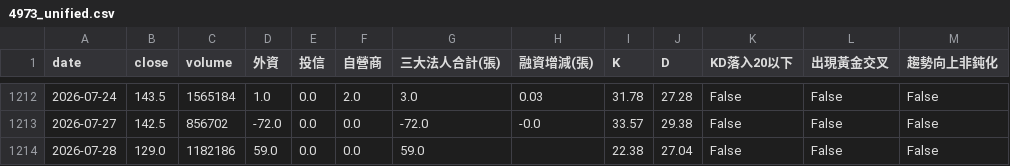
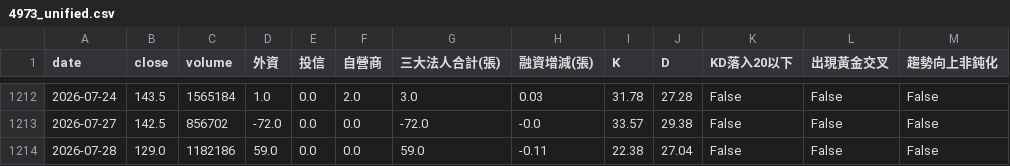
Before and after one commit to wjstudio1030/AIStockAnalysis_v2, a CSV file: docs/data/4973_unified.csv, drawn as a sheet; only a part is shown, gaps mark what is left out; the diff names each change by its address in the sheet, - before the commit and + after, or states it on an @@ line.

```diff
--- a/docs/data/4973_unified.csv
+++ b/docs/data/4973_unified.csv
-H1214 (融資增減(張)): (empty)
+H1214 (融資增減(張)): -0.11
```
Also changed, not shown: 10 other files.
